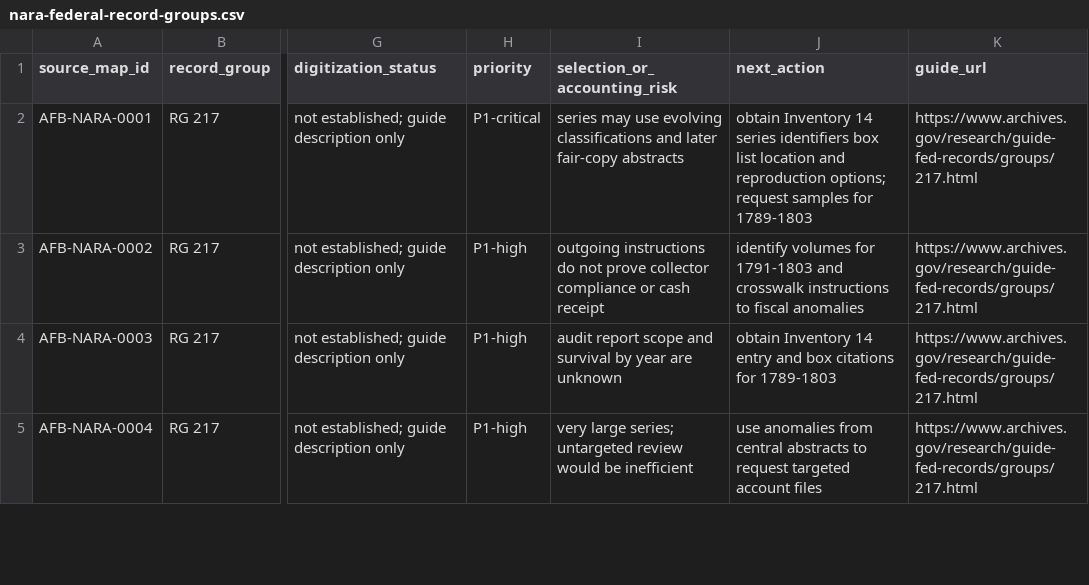
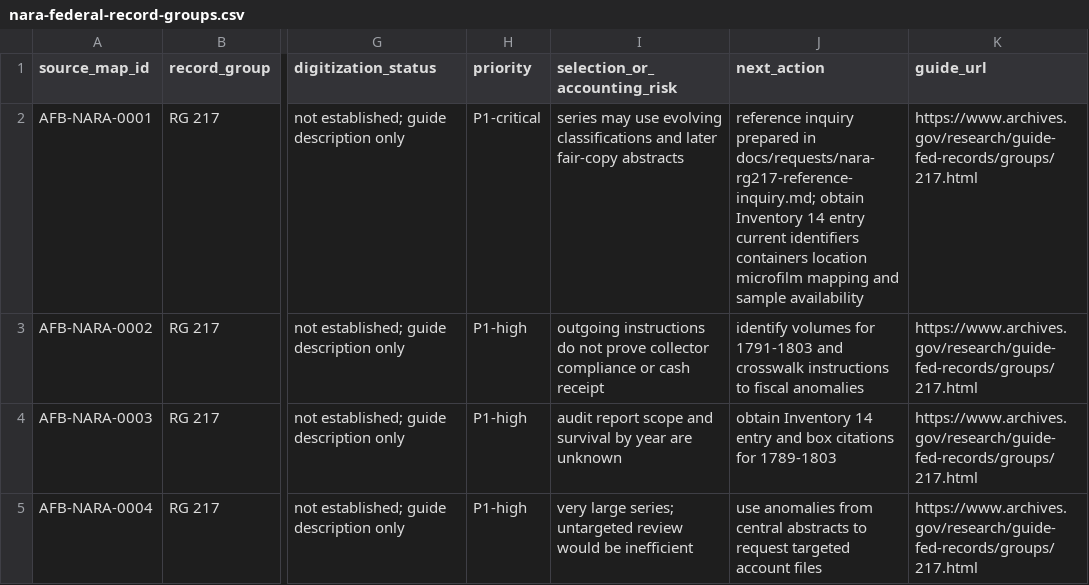
Before and after one commit to danielastone/americas-founding-bet, a CSV file: sources/nara-federal-record-groups.csv, drawn as a sheet; only a part is shown, gaps mark what is left out; the diff names each change by its address in the sheet, - before the commit and + after, or states it on an @@ line.

Commit message:
Link RG 217 source map to inquiry

```diff
--- a/sources/nara-federal-record-groups.csv
+++ b/sources/nara-federal-record-groups.csv
-J2 (next_action): obtain Inventory 14 series identifiers box list location and reproduction options; request samples for 1789-1803
+J2 (next_action): reference inquiry prepared in docs/requests/nara-rg217-reference-inquiry.md; obtain Inventory 14 entry current identifiers containers location microfilm mapping and sample availability
```
